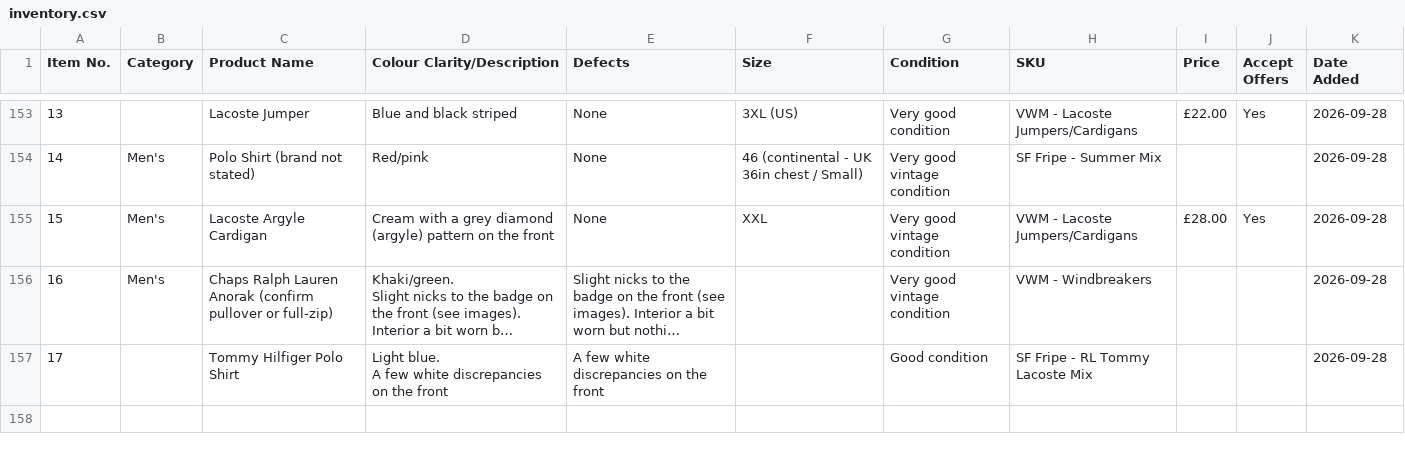
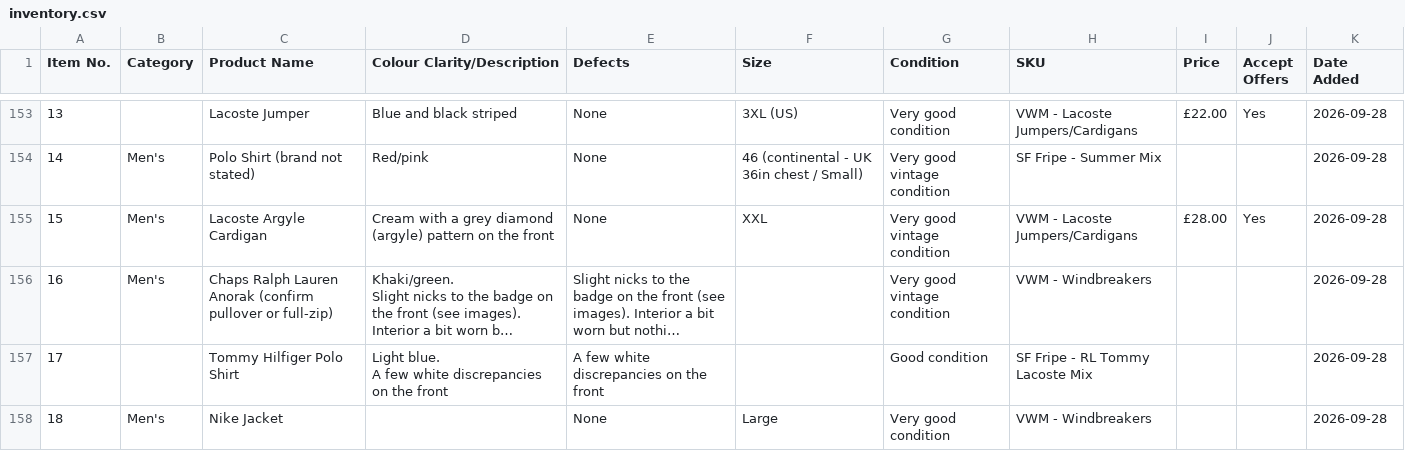
Before and after one commit to Mrwilson1882/Milltown-Archive, a CSV file: inventory.csv, drawn as a sheet; only a part is shown, gaps mark what is left out; long unchanged cells end in …; the diff names each change by its address in the sheet, - before the commit and + after, or states it on an @@ line.

```diff
--- a/inventory.csv
+++ b/inventory.csv
+row 158: 18 | Men's | Nike Jacket |  | None | Large | Very good condition | VWM - Windbreakers |  |  | 2026-09-28
```
